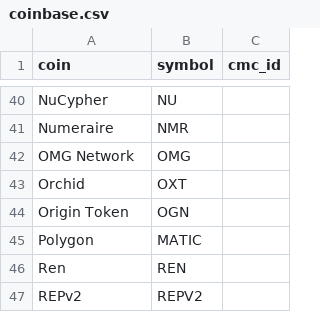
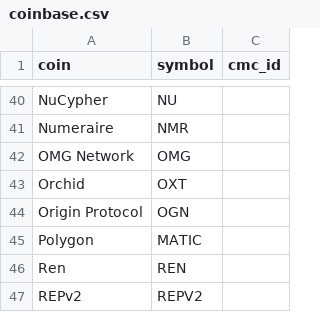
Before and after one commit to logicalgraphs/CryptoCoin, a CSV file: data-files/tracked-coins/coinbase.csv, drawn as a sheet; only a part is shown, gaps mark what is left out.

Commit message:
Corrected name of coin (token -> protocol)

```diff
--- a/data-files/tracked-coins/coinbase.csv
+++ b/data-files/tracked-coins/coinbase.csv
@@ -43,3 +43,3 @@ OMG Network,OMG
 Orchid,OXT
-Origin Token,OGN
+Origin Protocol,OGN
 Polygon,MATIC
```
